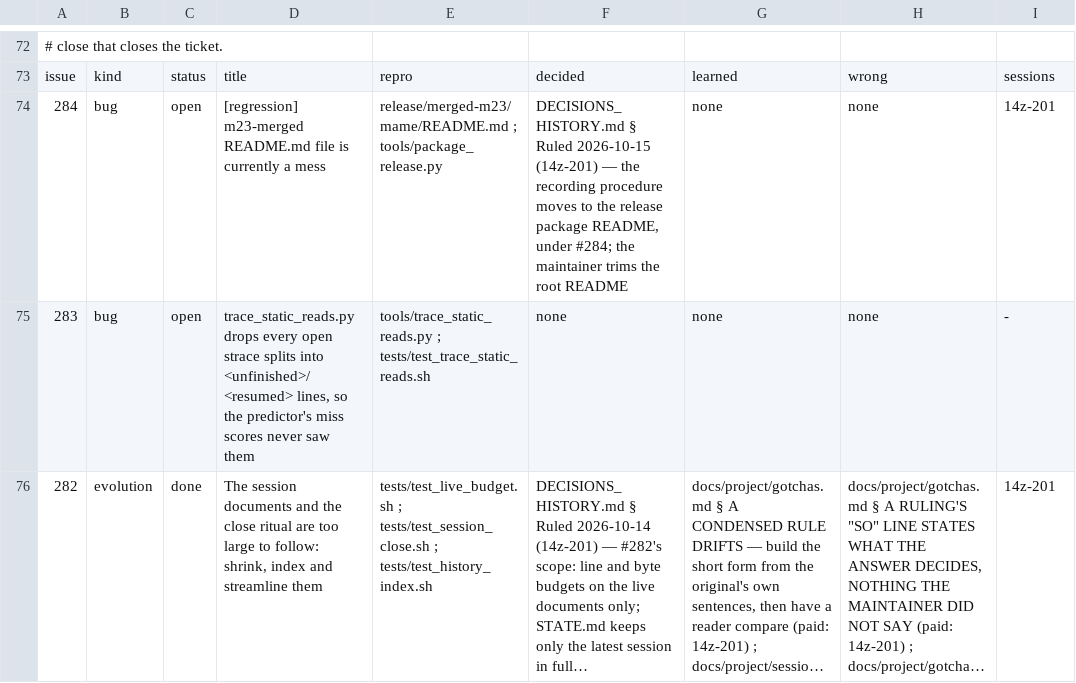
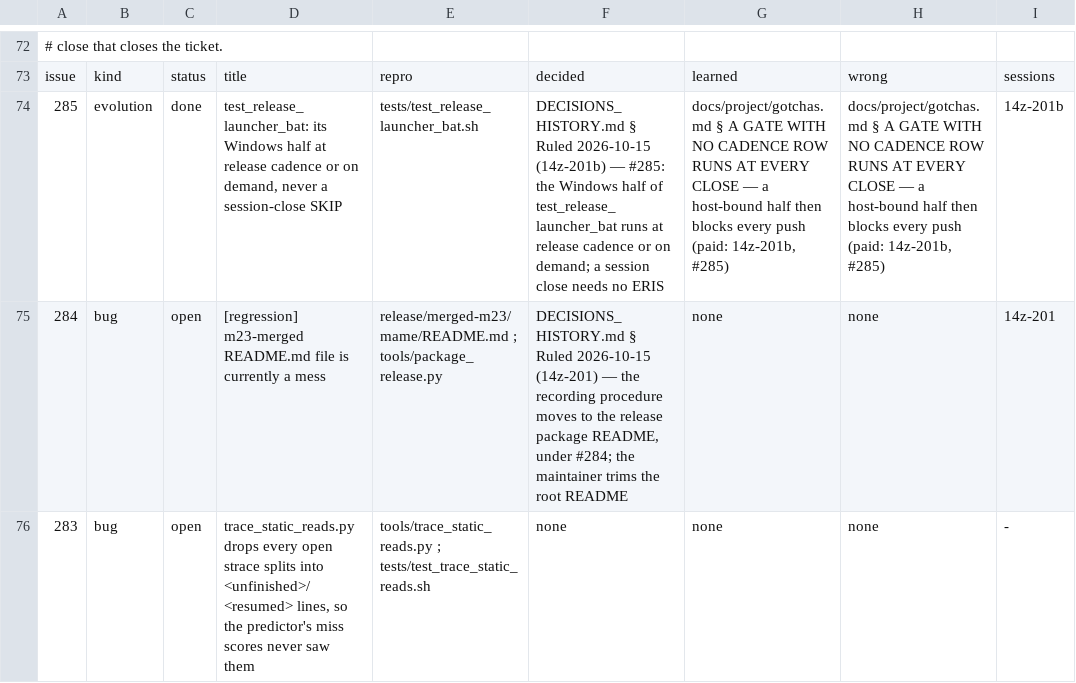
Before and after one commit to DefinitelyFrenchName/VampireSaved, a TSV file: docs/project/tickets.tsv, drawn as a sheet; only a part is shown, gaps mark what is left out; the shorter side is filled out with more unchanged rows; long unchanged cells end in …; the diff names each change by its address in the sheet, - before the commit and + after, or states it on an @@ line.

```diff
--- a/docs/project/tickets.tsv
+++ b/docs/project/tickets.tsv
+row 74: 285 | evolution | done | test_release_launcher_bat: its Windows half at release cadence or on demand, never a session-close SKIP | tests/test_release_launcher_bat.sh | DECISIONS_HISTORY.md § Ruled 2026-10-15 (14z-201b) — #285: the Windows half of test_release_launcher_bat runs at release cadence or on demand; a session close needs no ERIS | docs/project/gotchas.md § A GATE WITH NO CADENCE ROW RUNS AT EVERY CLOSE — a host-bound half then blocks every push (paid: 14z-201b, #285) | docs/project/gotchas.md § A GATE WITH NO CADENCE ROW RUNS AT EVERY CLOSE — a host-bound half then blocks every push (paid: 14z-201b, #285) | 14z-201b
```
Also changed, not shown: docs/project/tickets_github.tsv, 20 other files.
